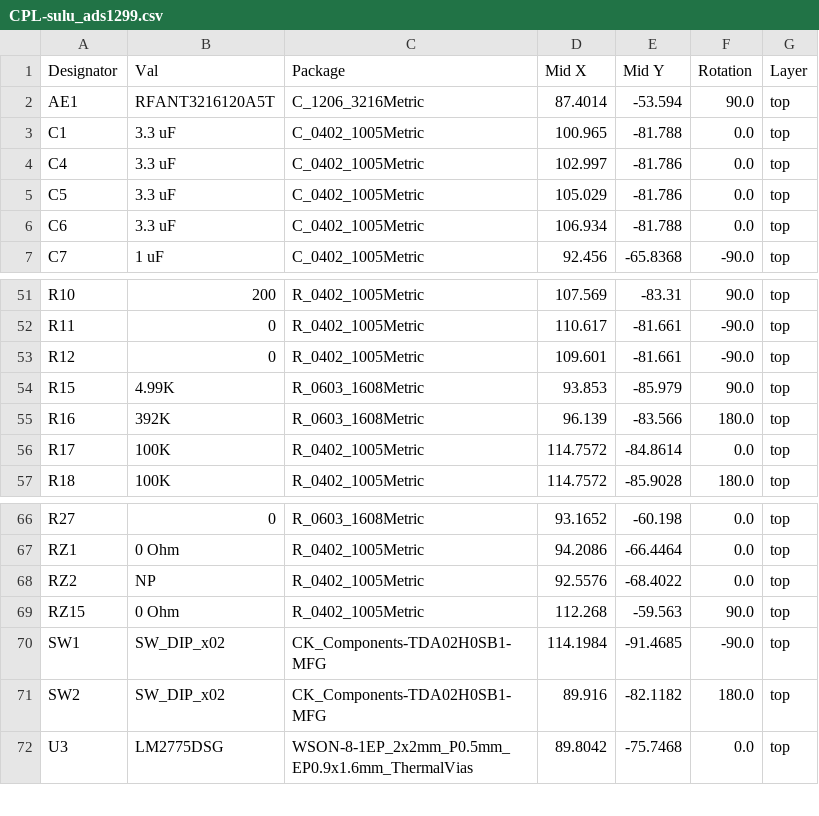
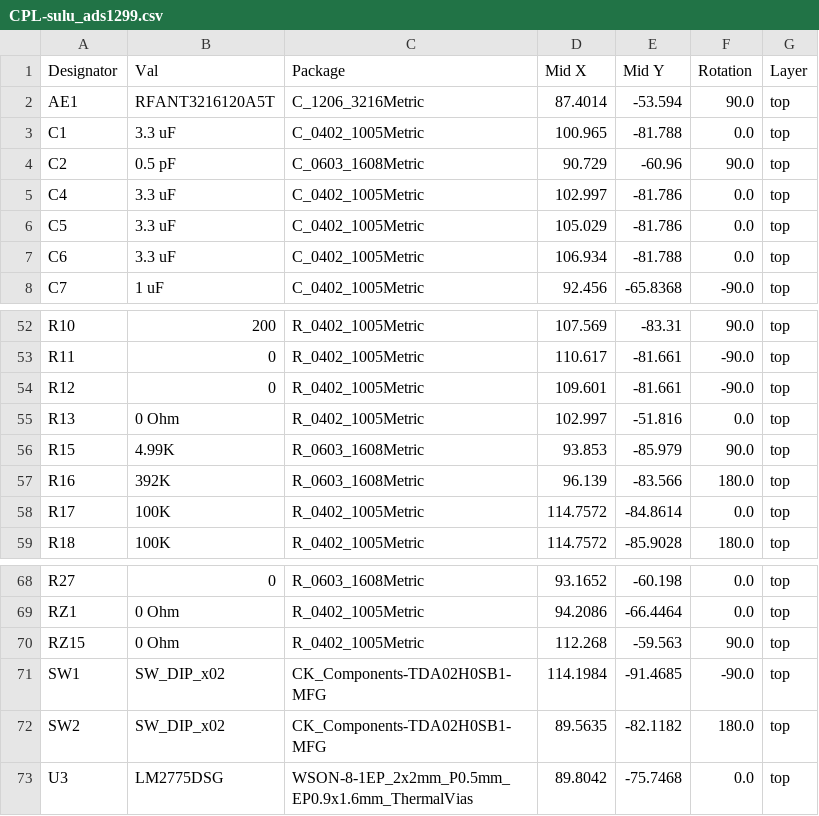
Before and after one commit to PisterLab/scum-dev-board, a CSV file: sulu-ads1299/jlcpcb/production_files/CPL-sulu_ads1299.csv, drawn as a sheet; only a part is shown, gaps mark what is left out.

Commit message:
Final submitted Sulu-ADS1299 rev 3

```diff
--- a/sulu-ads1299/jlcpcb/production_files/CPL-sulu_ads1299.csv
+++ b/sulu-ads1299/jlcpcb/production_files/CPL-sulu_ads1299.csv
@@ -3,2 +3,3 @@ AE1,RFANT3216120A5T,C_1206_3216Metric,87.4014,-53.594,90.0,top
 C1,3.3 uF,C_0402_1005Metric,100.965,-81.788,0.0,top
+C2,0.5 pF,C_0603_1608Metric,90.729,-60.96,90.0,top
 C4,3.3 uF,C_0402_1005Metric,102.997,-81.786,0.0,top
@@ -53,2 +54,3 @@ R11,0,R_0402_1005Metric,110.617,-81.661,-90.0,top
 R12,0,R_0402_1005Metric,109.601,-81.661,-90.0,top
+R13,0 Ohm,R_0402_1005Metric,102.997,-51.816,0.0,top
 R15,4.99K,R_0603_1608Metric,93.853,-85.979,90.0,top
@@ -67,6 +69,5 @@ R27,0,R_0603_1608Metric,93.1652,-60.198,0.0,top
 RZ1,0 Ohm,R_0402_1005Metric,94.2086,-66.4464,0.0,top
-RZ2,NP,R_0402_1005Metric,92.5576,-68.4022,0.0,top
 RZ15,0 Ohm,R_0402_1005Metric,112.268,-59.563,90.0,top
 SW1,SW_DIP_x02,CK_Components-TDA02H0SB1-MFG,114.1984,-91.4685,-90.0,top
-SW2,SW_DIP_x02,CK_Components-TDA02H0SB1-MFG,89.916,-82.1182,180.0,top
+SW2,SW_DIP_x02,CK_Components-TDA02H0SB1-MFG,89.5635,-82.1182,180.0,top
 U3,LM2775DSG,WSON-8-1EP_2x2mm_P0.5mm_EP0.9x1.6mm_ThermalVias,89.8042,-75.7468,0.0,top
```
Also changed, not shown: sulu-ads1299/jlcpcb/production_files/BOM-sulu_ads1299.csv, 22 other files.
